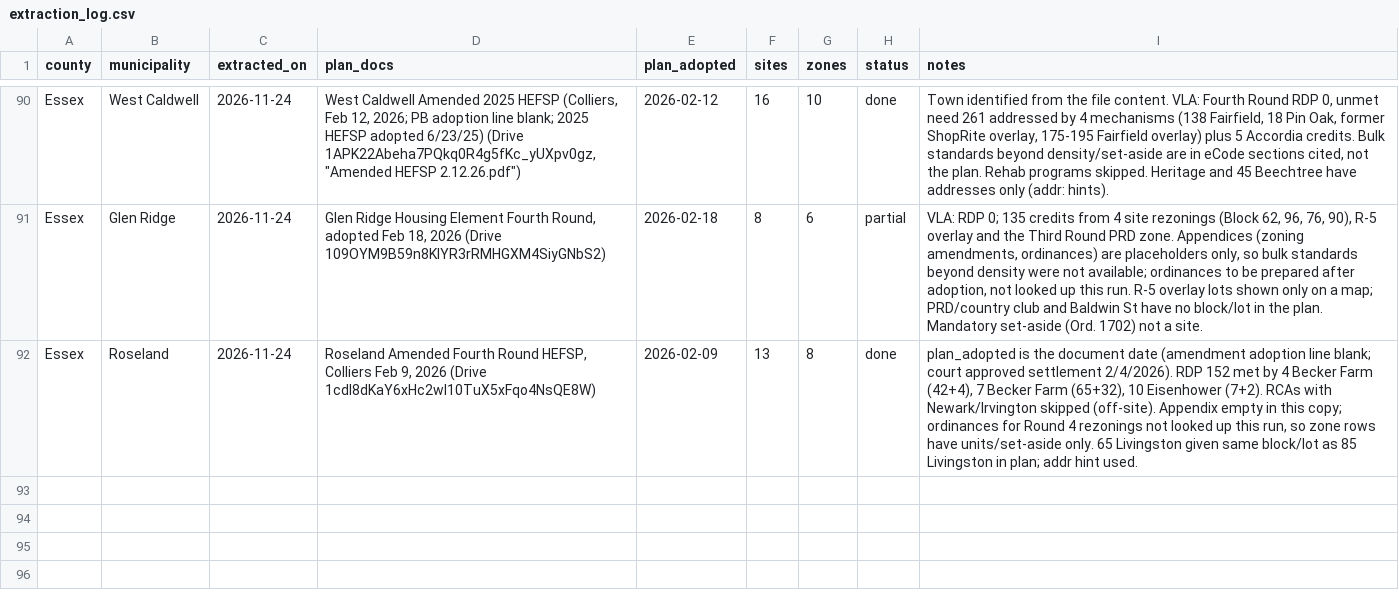
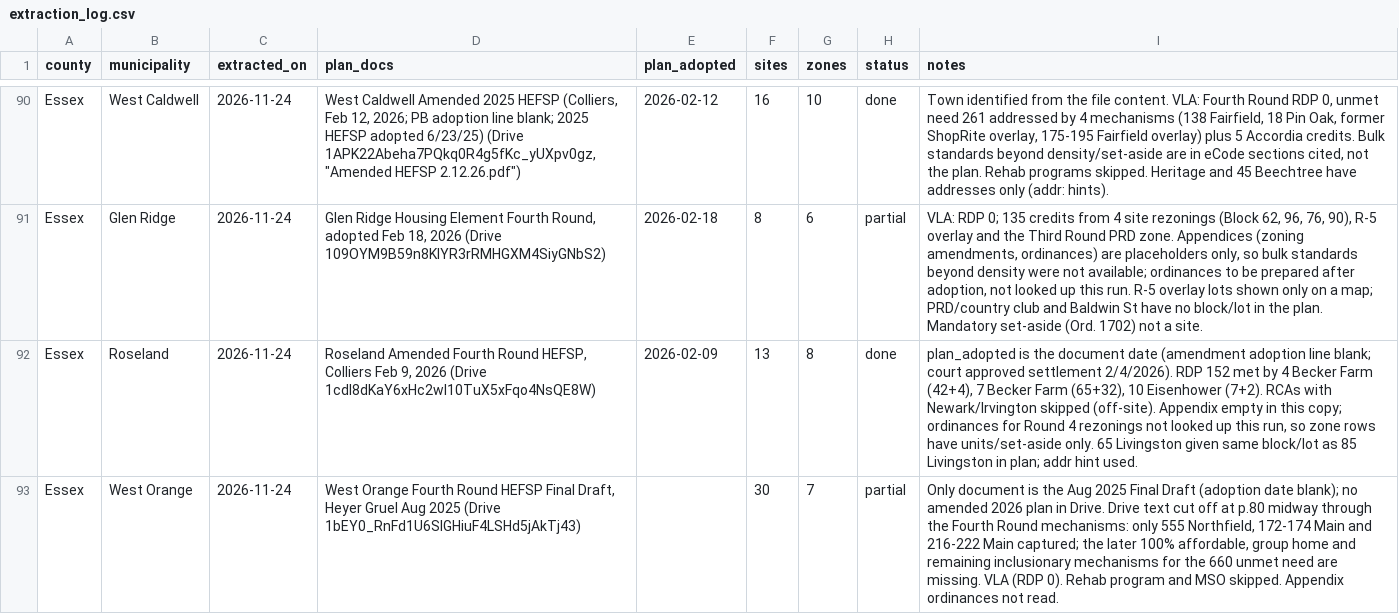
Before and after one commit to nickrogers280-coder/nj-round4-map, a CSV file: data/extraction_log.csv, drawn as a sheet; only a part is shown, gaps mark what is left out; the diff names each change by its address in the sheet, - before the commit and + after, or states it on an @@ line.

```diff
--- a/data/extraction_log.csv
+++ b/data/extraction_log.csv
+row 93: Essex | West Orange | 2026-11-24 | West Orange Fourth Round HEFSP Final Draft, Heyer Gruel Aug 2025 (Drive 1bEY0_RnFd1U6SIGHiuF4LSHd5jAkTj43) |  | 30 | 7 | partial | Only document is the Aug 2025 Final Draft (adoption date blank); no amended 2026 plan in Drive. Drive text cut off at p.80 midway through the Fourth Round mechanisms: only 555 Northfield, 172-174 Main and 216-222 Main captured; the later 100% affordable, group home and remaining inclusionary mechanisms for the 660 unmet need are missing. VLA (RDP 0). Rehab program and MSO skipped. Appendix ordinances not read.
```
Also changed, not shown: data/zones.csv, 1 other file.
